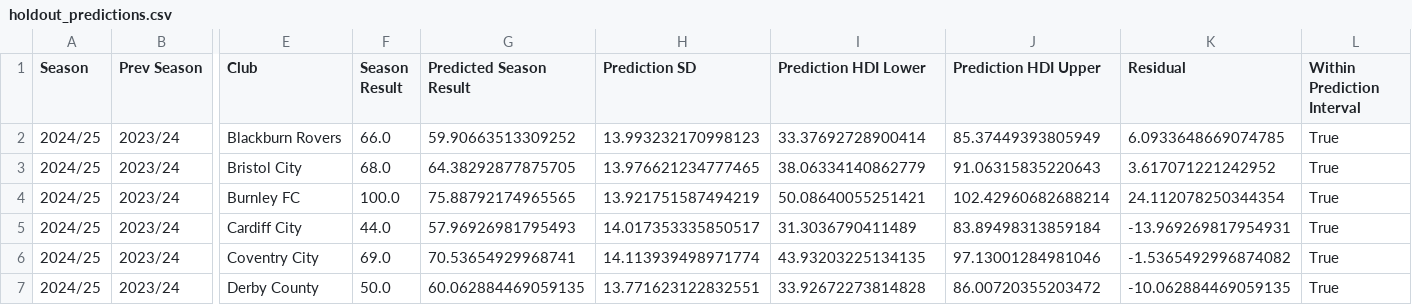
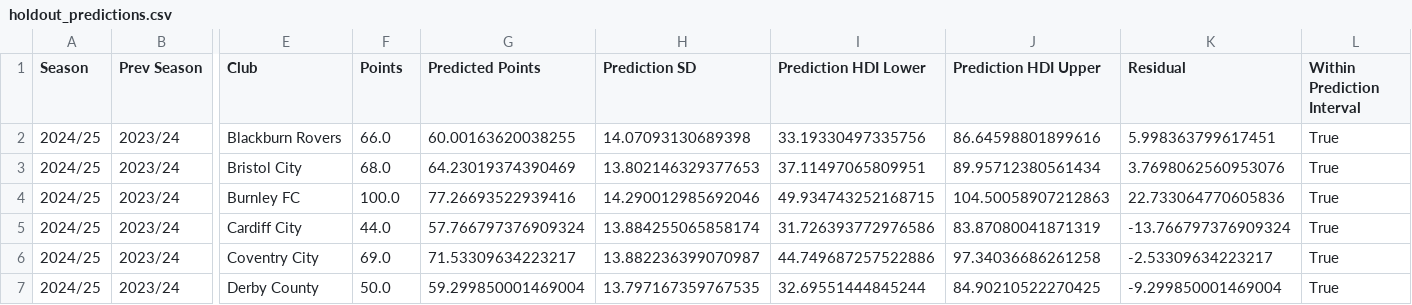
Before and after one commit to eview24/phase_3, a CSV file: football_bayes_project/outputs/development/per_league/championship/holdout_predictions.csv, drawn as a sheet; only a part is shown, gaps mark what is left out; the diff covers the shown part only; the diff names each change by its address in the sheet, - before the commit and + after, or states it on an @@ line.

```diff
--- a/football_bayes_project/outputs/development/per_league/championship/holdout_predictions.csv
+++ b/football_bayes_project/outputs/development/per_league/championship/holdout_predictions.csv
-F1: Season Result
+F1: Points
-G1: Predicted Season Result
+G1: Predicted Points
-G2 (Predicted Points): 59.90663513309252
+G2 (Predicted Points): 60.00163620038255
-H2 (Prediction SD): 13.993232170998123
+H2 (Prediction SD): 14.07093130689398
-I2 (Prediction HDI Lower): 33.37692728900414
+I2 (Prediction HDI Lower): 33.19330497335756
-J2 (Prediction HDI Upper): 85.37449393805949
+J2 (Prediction HDI Upper): 86.64598801899616
-K2 (Residual): 6.0933648669074785
+K2 (Residual): 5.998363799617451
-G3 (Predicted Points): 64.38292877875705
+G3 (Predicted Points): 64.23019374390469
-H3 (Prediction SD): 13.976621234777465
+H3 (Prediction SD): 13.802146329377653
-I3 (Prediction HDI Lower): 38.06334140862779
+I3 (Prediction HDI Lower): 37.11497065809951
-J3 (Prediction HDI Upper): 91.06315835220643
+J3 (Prediction HDI Upper): 89.95712380561434
-K3 (Residual): 3.617071221242952
+K3 (Residual): 3.7698062560953076
-G4 (Predicted Points): 75.88792174965565
+G4 (Predicted Points): 77.26693522939416
-H4 (Prediction SD): 13.921751587494219
+H4 (Prediction SD): 14.290012985692046
-I4 (Prediction HDI Lower): 50.08640055251421
+I4 (Prediction HDI Lower): 49.934743252168715
-J4 (Prediction HDI Upper): 102.42960682688214
+J4 (Prediction HDI Upper): 104.50058907212863
-K4 (Residual): 24.112078250344354
+K4 (Residual): 22.733064770605836
-G5 (Predicted Points): 57.96926981795493
+G5 (Predicted Points): 57.766797376909324
-H5 (Prediction SD): 14.017353335850517
+H5 (Prediction SD): 13.884255065858174
-I5 (Prediction HDI Lower): 31.3036790411489
+I5 (Prediction HDI Lower): 31.726393772976586
-J5 (Prediction HDI Upper): 83.89498313859184
+J5 (Prediction HDI Upper): 83.87080041871319
-K5 (Residual): -13.969269817954931
+K5 (Residual): -13.766797376909324
-G6 (Predicted Points): 70.53654929968741
+G6 (Predicted Points): 71.53309634223217
-H6 (Prediction SD): 14.113939498971774
+H6 (Prediction SD): 13.882236399070987
-I6 (Prediction HDI Lower): 43.93203225134135
+I6 (Prediction HDI Lower): 44.749687257522886
-J6 (Prediction HDI Upper): 97.13001284981046
+J6 (Prediction HDI Upper): 97.34036686261258
-K6 (Residual): -1.5365492996874082
+K6 (Residual): -2.53309634223217
-G7 (Predicted Points): 60.062884469059135
+G7 (Predicted Points): 59.299850001469004
-H7 (Prediction SD): 13.771623122832551
+H7 (Prediction SD): 13.797167359767535
-I7 (Prediction HDI Lower): 33.92672273814828
+I7 (Prediction HDI Lower): 32.69551444845244
-J7 (Prediction HDI Upper): 86.00720355203472
+J7 (Prediction HDI Upper): 84.90210522270425
-K7 (Residual): -10.062884469059135
+K7 (Residual): -9.299850001469004
```
Also changed, not shown: 1 added row and 65 edited cells elsewhere in this file, football_bayes_project/outputs/development/league_parameter_summary.csv, football_bayes_project/outputs/development/per_league/all_holdout_predictions.csv, 30 other files.
